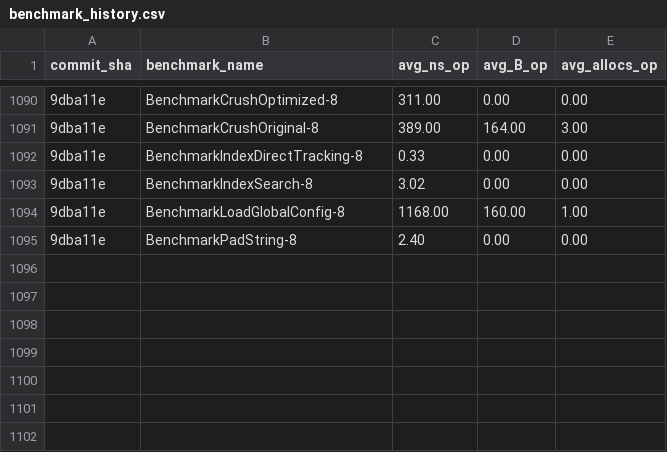
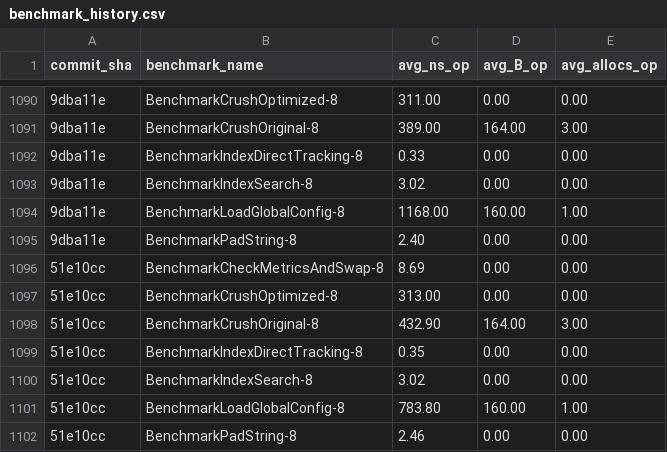
Before and after one commit to alsotoes/momo, a CSV file: .github/data/benchmark_history.csv, drawn as a sheet; only a part is shown, gaps mark what is left out; the diff names each change by its address in the sheet, - before the commit and + after, or states it on an @@ line.

```diff
--- a/.github/data/benchmark_history.csv
+++ b/.github/data/benchmark_history.csv
+row 1096: 51e10cc | BenchmarkCheckMetricsAndSwap-8 | 8.69 | 0.00 | 0.00
+row 1097: 51e10cc | BenchmarkCrushOptimized-8 | 313.00 | 0.00 | 0.00
+row 1098: 51e10cc | BenchmarkCrushOriginal-8 | 432.90 | 164.00 | 3.00
+row 1099: 51e10cc | BenchmarkIndexDirectTracking-8 | 0.35 | 0.00 | 0.00
+row 1100: 51e10cc | BenchmarkIndexSearch-8 | 3.02 | 0.00 | 0.00
+row 1101: 51e10cc | BenchmarkLoadGlobalConfig-8 | 783.80 | 160.00 | 1.00
+row 1102: 51e10cc | BenchmarkPadString-8 | 2.46 | 0.00 | 0.00
```
Also changed, not shown: 2 other files.
